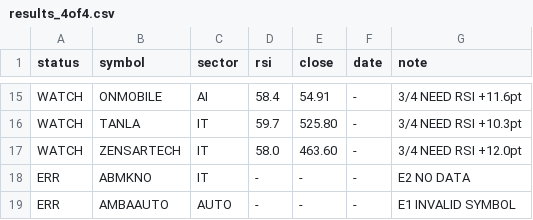
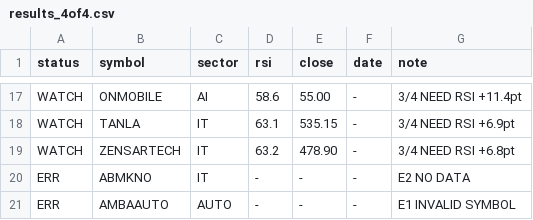
Before and after one commit to johnebe2020-trade/Nse-scanner, a CSV file: results_4of4.csv, drawn as a sheet; only a part is shown, gaps mark what is left out; addresses are those after the commit; the diff covers the shown part only; the diff names each change by its address in the sheet, - before the commit and + after, or states it on an @@ line.

```diff
--- a/results_4of4.csv
+++ b/results_4of4.csv
-D17 (rsi): 58.4
+D17 (rsi): 58.6
-E17 (close): 54.91
+E17 (close): 55.00
-G17 (note): 3/4 NEED RSI +11.6pt
+G17 (note): 3/4 NEED RSI +11.4pt
-D18 (rsi): 59.7
+D18 (rsi): 63.1
-E18 (close): 525.80
+E18 (close): 535.15
-G18 (note): 3/4 NEED RSI +10.3pt
+G18 (note): 3/4 NEED RSI +6.9pt
-D19 (rsi): 58.0
+D19 (rsi): 63.2
-E19 (close): 463.60
+E19 (close): 478.90
-G19 (note): 3/4 NEED RSI +12.0pt
+G19 (note): 3/4 NEED RSI +6.8pt
```
Also changed, not shown: 4 added rows, 2 removed rows and 24 edited cells elsewhere in this file, 1 other file.
